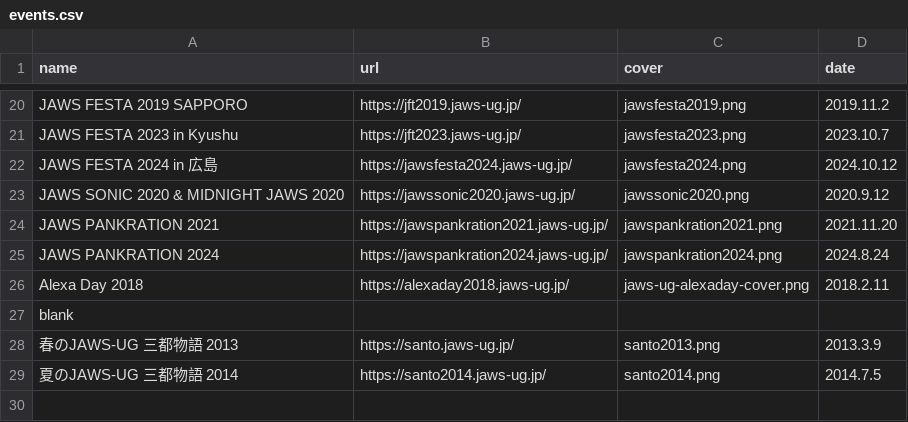
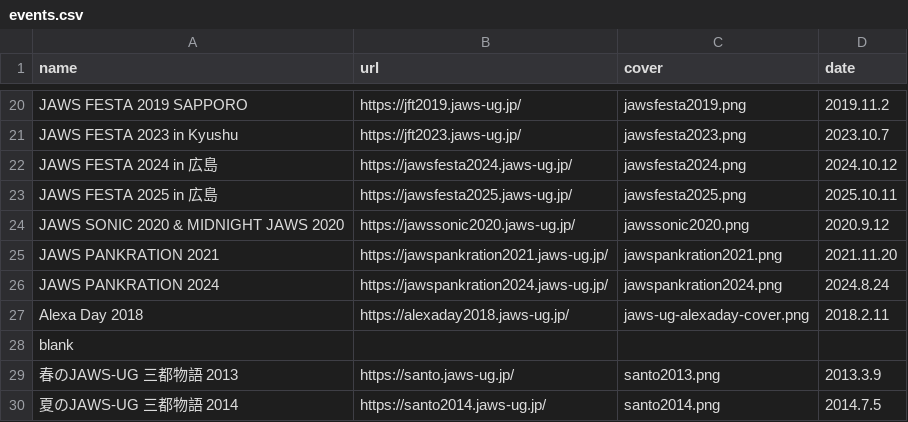
Before and after one commit to jaws-ug/jaws-ug.jp, a CSV file: _data/events.csv, drawn as a sheet; only a part is shown, gaps mark what is left out; the diff names each change by its address in the sheet, - before the commit and + after, or states it on an @@ line.

Commit message:
JAWS FESTA2025の情報を追加

```diff
--- a/_data/events.csv
+++ b/_data/events.csv
+row 23: JAWS FESTA 2025 in 広島 | https://jawsfesta2025.jaws-ug.jp/ | jawsfesta2025.png | 2025.10.11
```
Also changed, not shown: 1 other file.
